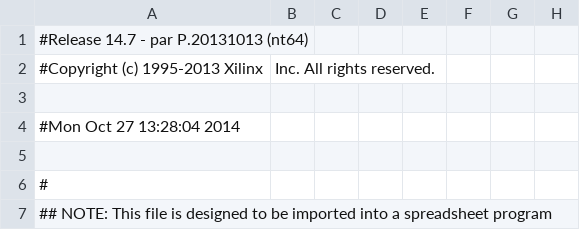
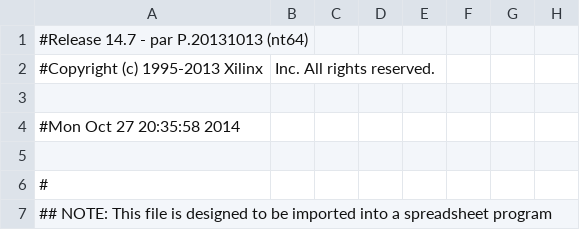
Before and after one commit to franklingu/MIPS-processor, a CSV file: TOP_pad.csv, drawn as a sheet; only a part is shown; the diff names each change by its address in the sheet, - before the commit and + after, or states it on an @@ line.

```diff
--- a/TOP_pad.csv
+++ b/TOP_pad.csv
-A4: #Mon Oct 27 13:28:04 2014
+A4: #Mon Oct 27 20:35:58 2014
```
Also changed, not shown: 30 other files.
